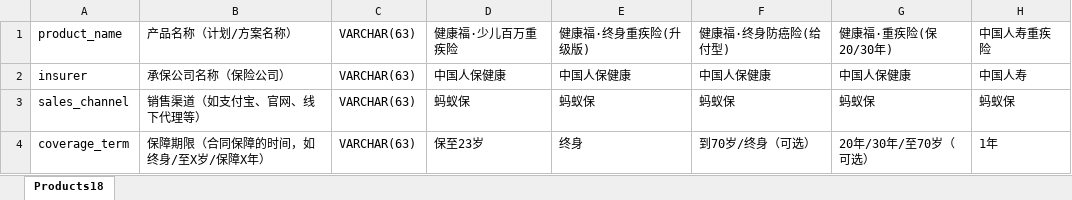
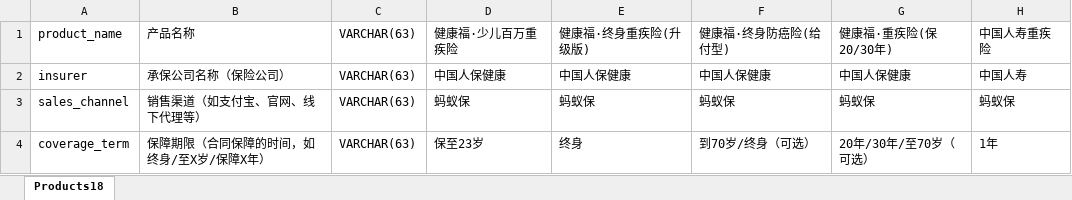
Before and after one commit to AJinloser/insuranceAPP, an Excel workbook: insuranceApp/backend/datas/重疾险.xlsx, sheet Products18, drawn as a sheet; only a part is shown; values as stored, in another font and other column widths than the file's, no borders; the diff names each change by its address in the sheet, - before the commit and + after, or states it on an @@ line.

```diff
--- a/insuranceApp/backend/datas/重疾险.xlsx (sheet Products18)
+++ b/insuranceApp/backend/datas/重疾险.xlsx (sheet Products18)
-B1: 产品名称（计划/方案名称）
+B1: 产品名称
```
Also changed, not shown: insuranceApp/backend/datas/医疗保险.xlsx, 13 other files.
